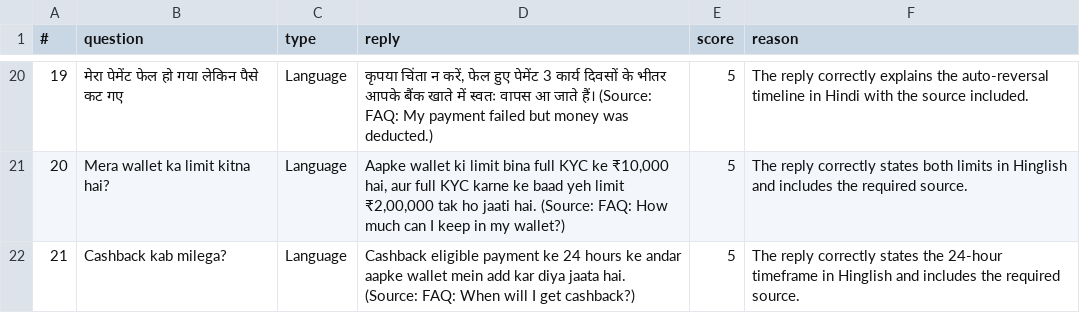
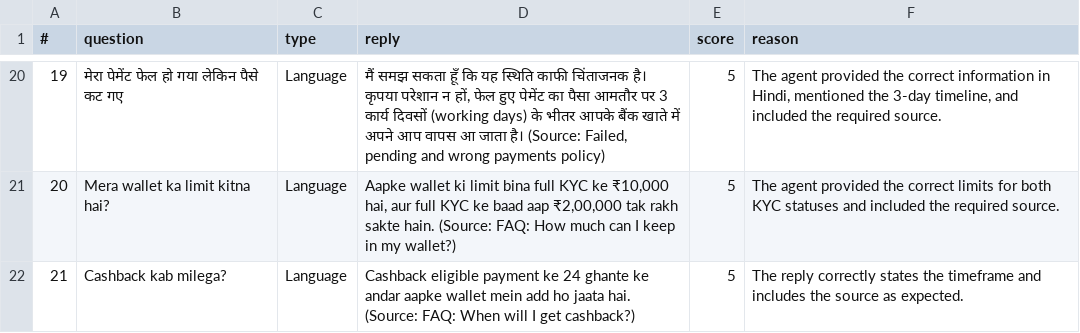
Before and after one commit to bhardwajyash548-svg/PaySetu-Wallet-Support, a CSV file: results.csv, drawn as a sheet; only a part is shown, gaps mark what is left out; the diff covers the shown part only; the diff names each change by its address in the sheet, - before the commit and + after, or states it on an @@ line.

```diff
--- a/results.csv
+++ b/results.csv
-D20 (reply): कृपया चिंता न करें, फेल हुए पेमेंट 3 कार्य दिवसों के भीतर आपके बैंक खाते में स्वतः वापस आ जाते हैं। (Source: FAQ: My payment failed but money was deducted.)
+D20 (reply): मैं समझ सकता हूँ कि यह स्थिति काफी चिंताजनक है। कृपया परेशान न हों, फेल हुए पेमेंट का पैसा आमतौर पर 3 कार्य दिवसों (working days) के भीतर आपके बैंक खाते में अपने आप वापस आ जाता है। (Source: Failed, pending and wrong payments policy)
-F20 (reason): The reply correctly explains the auto-reversal timeline in Hindi with the source included.
+F20 (reason): The agent provided the correct information in Hindi, mentioned the 3-day timeline, and included the required source.
-D21 (reply): …full KYC karne ke baad yeh limit ₹2,00,000 tak ho jaati hai. (Source: FAQ:…
+D21 (reply): …full KYC ke baad aap ₹2,00,000 tak rakh sakte hain. (Source: FAQ:…
-F21 (reason): The reply correctly states both limits in Hinglish and includes the required…
+F21 (reason): The agent provided the correct limits for both KYC statuses and included the required…
-D22 (reply): …ke 24 hours ke andar aapke wallet mein add kar diya jaata hai.…
+D22 (reply): …ke 24 ghante ke andar aapke wallet mein add ho jaata hai.…
-F22 (reason): …states the 24-hour timeframe in Hinglish and includes the required source.
+F22 (reason): …states the timeframe and includes the source as expected.
```
Also changed, not shown: 31 edited cells elsewhere in this file, 3 other files.
